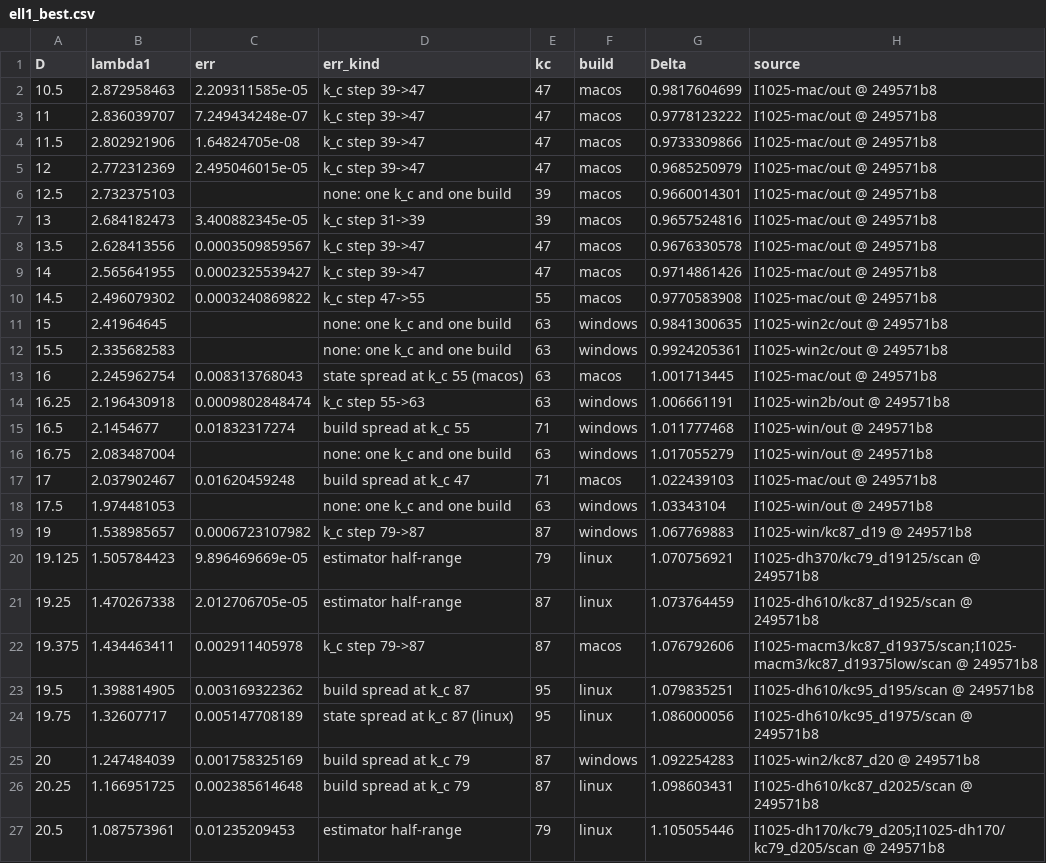
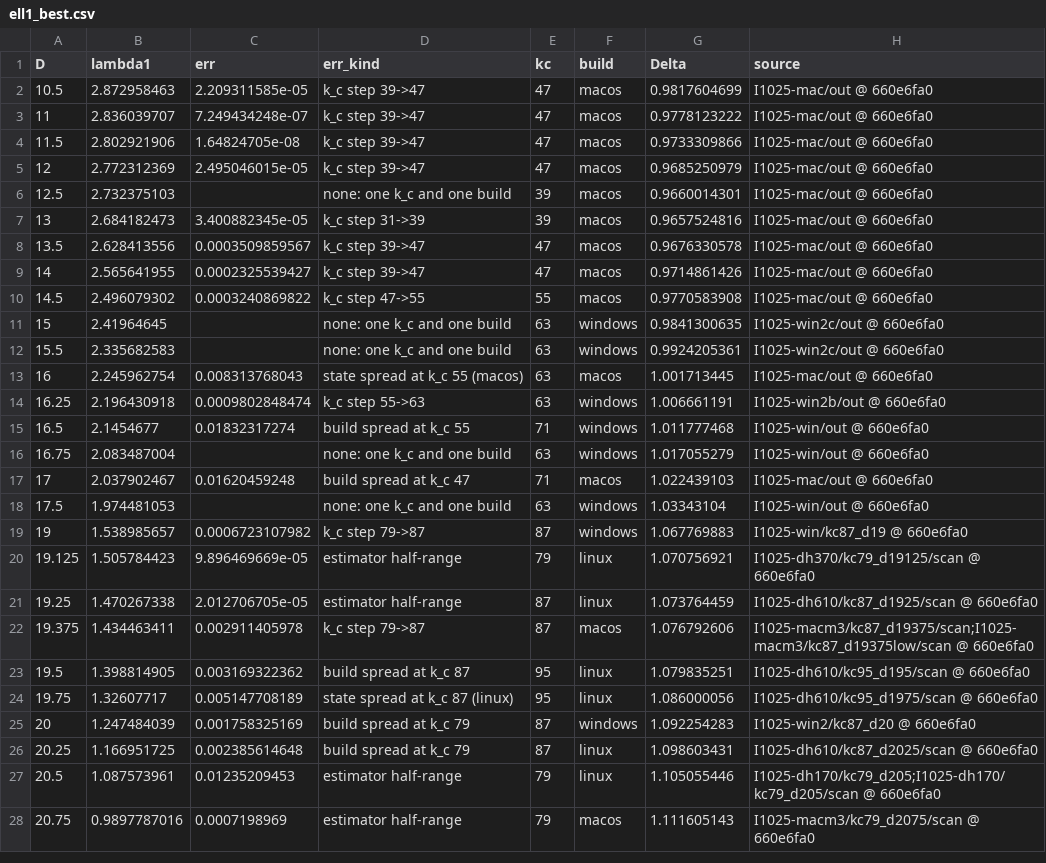
Before and after one commit to nmoinvaz/choptuik-large-d, a CSV file: matter/ell1_best.csv, drawn as a sheet.

```diff
--- a/matter/ell1_best.csv
+++ b/matter/ell1_best.csv
@@ -1,27 +1,28 @@
 D,lambda1,err,err_kind,kc,build,Delta,source
-10.5,2.872958463,2.209311585e-05,k_c step 39->47,47,macos,0.9817604699,I1025-mac/out @ 249571b8
-11,2.836039707,7.249434248e-07,k_c step 39->47,47,macos,0.9778123222,I1025-mac/out @ 249571b8
-11.5,2.802921906,1.64824705e-08,k_c step 39->47,47,macos,0.9733309866,I1025-mac/out @ 249571b8
-12,2.772312369,2.495046015e-05,k_c step 39->47,47,macos,0.9685250979,I1025-mac/out @ 249571b8
-12.5,2.732375103,,none: one k_c and one build,39,macos,0.9660014301,I1025-mac/out @ 249571b8
-13,2.684182473,3.400882345e-05,k_c step 31->39,39,macos,0.9657524816,I1025-mac/out @ 249571b8
-13.5,2.628413556,0.0003509859567,k_c step 39->47,47,macos,0.9676330578,I1025-mac/out @ 249571b8
-14,2.565641955,0.0002325539427,k_c step 39->47,47,macos,0.9714861426,I1025-mac/out @ 249571b8
-14.5,2.496079302,0.0003240869822,k_c step 47->55,55,macos,0.9770583908,I1025-mac/out @ 249571b8
-15,2.41964645,,none: one k_c and one build,63,windows,0.9841300635,I1025-win2c/out @ 249571b8
-15.5,2.335682583,,none: one k_c and one build,63,windows,0.9924205361,I1025-win2c/out @ 249571b8
-16,2.245962754,0.008313768043,state spread at k_c 55 (macos),63,macos,1.001713445,I1025-mac/out @ 249571b8
-16.25,2.196430918,0.0009802848474,k_c step 55->63,63,windows,1.006661191,I1025-win2b/out @ 249571b8
-16.5,2.1454677,0.01832317274,build spread at k_c 55,71,windows,1.011777468,I1025-win/out @ 249571b8
-16.75,2.083487004,,none: one k_c and one build,63,windows,1.017055279,I1025-win/out @ 249571b8
-17,2.037902467,0.01620459248,build spread at k_c 47,71,macos,1.022439103,I1025-mac/out @ 249571b8
-17.5,1.974481053,,none: one k_c and one build,63,windows,1.03343104,I1025-win/out @ 249571b8
-19,1.538985657,0.0006723107982,k_c step 79->87,87,windows,1.067769883,I1025-win/kc87_d19 @ 249571b8
-19.125,1.505784423,9.896469669e-05,estimator half-range,79,linux,1.070756921,I1025-dh370/kc79_d19125/scan @ 249571b8
-19.25,1.470267338,2.012706705e-05,estimator half-range,87,linux,1.073764459,I1025-dh610/kc87_d1925/scan @ 249571b8
-19.375,1.434463411,0.002911405978,k_c step 79->87,87,macos,1.076792606,I1025-macm3/kc87_d19375/scan;I1025-macm3/kc87_d19375low/scan @ 249571b8
-19.5,1.398814905,0.003169322362,build spread at k_c 87,95,linux,1.079835251,I1025-dh610/kc95_d195/scan @ 249571b8
-19.75,1.32607717,0.005147708189,state spread at k_c 87 (linux),95,linux,1.086000056,I1025-dh610/kc95_d1975/scan @ 249571b8
-20,1.247484039,0.001758325169,build spread at k_c 79,87,windows,1.092254283,I1025-win2/kc87_d20 @ 249571b8
-20.25,1.166951725,0.002385614648,build spread at k_c 79,87,linux,1.098603431,I1025-dh610/kc87_d2025/scan @ 249571b8
-20.5,1.087573961,0.01235209453,estimator half-range,79,linux,1.105055446,I1025-dh170/kc79_d205;I1025-dh170/kc79_d205/scan @ 249571b8
+10.5,2.872958463,2.209311585e-05,k_c step 39->47,47,macos,0.9817604699,I1025-mac/out @ 660e6fa0
+11,2.836039707,7.249434248e-07,k_c step 39->47,47,macos,0.9778123222,I1025-mac/out @ 660e6fa0
+11.5,2.802921906,1.64824705e-08,k_c step 39->47,47,macos,0.9733309866,I1025-mac/out @ 660e6fa0
+12,2.772312369,2.495046015e-05,k_c step 39->47,47,macos,0.9685250979,I1025-mac/out @ 660e6fa0
+12.5,2.732375103,,none: one k_c and one build,39,macos,0.9660014301,I1025-mac/out @ 660e6fa0
+13,2.684182473,3.400882345e-05,k_c step 31->39,39,macos,0.9657524816,I1025-mac/out @ 660e6fa0
+13.5,2.628413556,0.0003509859567,k_c step 39->47,47,macos,0.9676330578,I1025-mac/out @ 660e6fa0
+14,2.565641955,0.0002325539427,k_c step 39->47,47,macos,0.9714861426,I1025-mac/out @ 660e6fa0
+14.5,2.496079302,0.0003240869822,k_c step 47->55,55,macos,0.9770583908,I1025-mac/out @ 660e6fa0
+15,2.41964645,,none: one k_c and one build,63,windows,0.9841300635,I1025-win2c/out @ 660e6fa0
+15.5,2.335682583,,none: one k_c and one build,63,windows,0.9924205361,I1025-win2c/out @ 660e6fa0
+16,2.245962754,0.008313768043,state spread at k_c 55 (macos),63,macos,1.001713445,I1025-mac/out @ 660e6fa0
+16.25,2.196430918,0.0009802848474,k_c step 55->63,63,windows,1.006661191,I1025-win2b/out @ 660e6fa0
+16.5,2.1454677,0.01832317274,build spread at k_c 55,71,windows,1.011777468,I1025-win/out @ 660e6fa0
+16.75,2.083487004,,none: one k_c and one build,63,windows,1.017055279,I1025-win/out @ 660e6fa0
+17,2.037902467,0.01620459248,build spread at k_c 47,71,macos,1.022439103,I1025-mac/out @ 660e6fa0
+17.5,1.974481053,,none: one k_c and one build,63,windows,1.03343104,I1025-win/out @ 660e6fa0
+19,1.538985657,0.0006723107982,k_c step 79->87,87,windows,1.067769883,I1025-win/kc87_d19 @ 660e6fa0
+19.125,1.505784423,9.896469669e-05,estimator half-range,79,linux,1.070756921,I1025-dh370/kc79_d19125/scan @ 660e6fa0
+19.25,1.470267338,2.012706705e-05,estimator half-range,87,linux,1.073764459,I1025-dh610/kc87_d1925/scan @ 660e6fa0
+19.375,1.434463411,0.002911405978,k_c step 79->87,87,macos,1.076792606,I1025-macm3/kc87_d19375/scan;I1025-macm3/kc87_d19375low/scan @ 660e6fa0
+19.5,1.398814905,0.003169322362,build spread at k_c 87,95,linux,1.079835251,I1025-dh610/kc95_d195/scan @ 660e6fa0
+19.75,1.32607717,0.005147708189,state spread at k_c 87 (linux),95,linux,1.086000056,I1025-dh610/kc95_d1975/scan @ 660e6fa0
+20,1.247484039,0.001758325169,build spread at k_c 79,87,windows,1.092254283,I1025-win2/kc87_d20 @ 660e6fa0
+20.25,1.166951725,0.002385614648,build spread at k_c 79,87,linux,1.098603431,I1025-dh610/kc87_d2025/scan @ 660e6fa0
+20.5,1.087573961,0.01235209453,estimator half-range,79,linux,1.105055446,I1025-dh170/kc79_d205;I1025-dh170/kc79_d205/scan @ 660e6fa0
+20.75,0.9897787016,0.0007198969,estimator half-range,79,macos,1.111605143,I1025-macm3/kc79_d2075/scan @ 660e6fa0
```
Also changed, not shown: matter/ell1_root_kinds.csv, matter/ell1_roots.csv.
